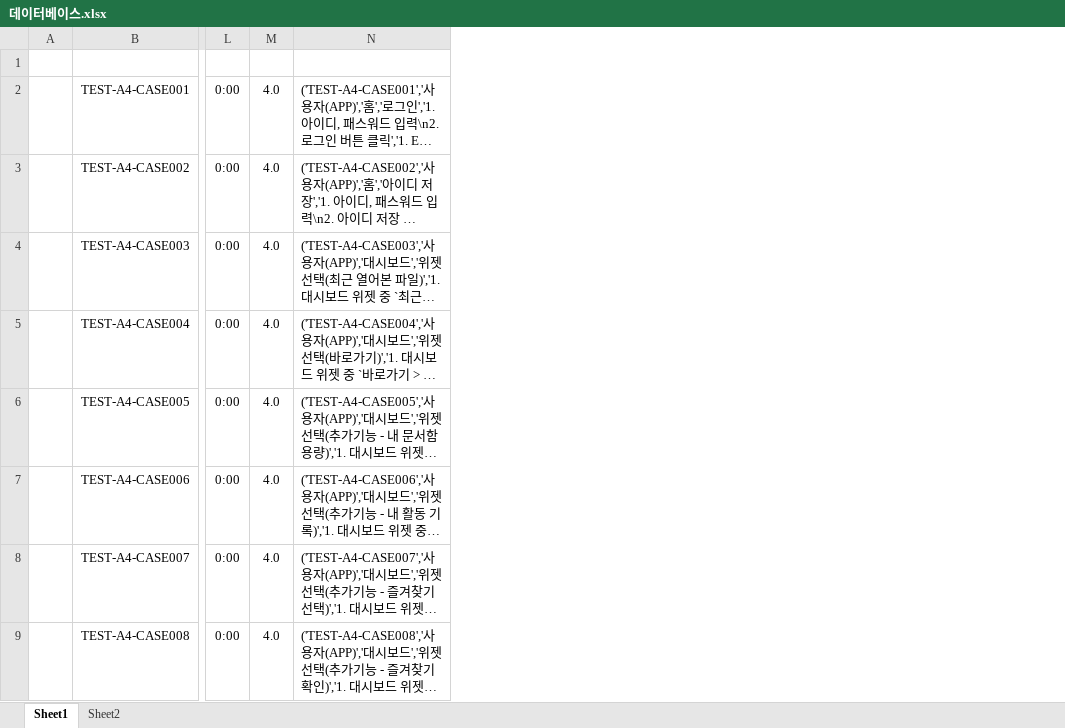
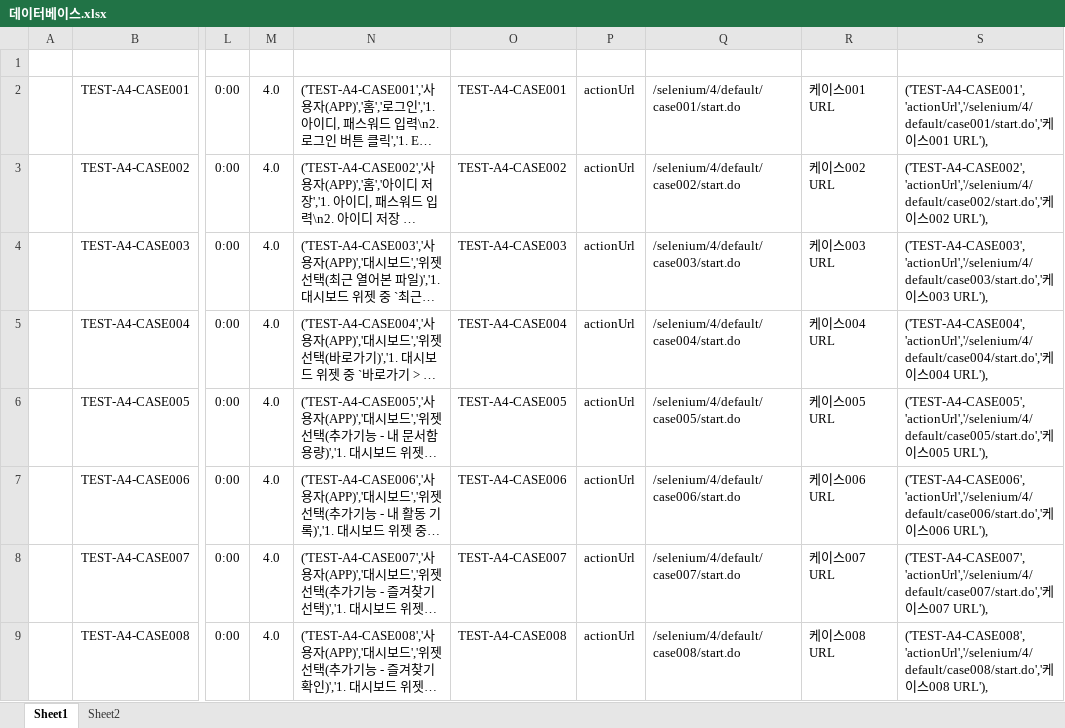
Before and after one commit to zipdrv85/jpa_study, an Excel workbook: src/main/resources/doc/데이터베이스.xlsx, sheet Sheet1, drawn as a sheet; only a part is shown, gaps mark what is left out; long unchanged cells end in …; values as stored, in another font and other column widths than the file's, no borders; the diff names each change by its address in the sheet, - before the commit and + after, or states it on an @@ line.

```diff
--- a/src/main/resources/doc/데이터베이스.xlsx (sheet Sheet1)
+++ b/src/main/resources/doc/데이터베이스.xlsx (sheet Sheet1)
+column O, rows 2-9: TEST-A4-CASE001 | TEST-A4-CASE002 | TEST-A4-CASE003 | TEST-A4-CASE004 | TEST-A4-CASE005 | TEST-A4-CASE006 | TEST-A4-CASE007 | TEST-A4-CASE008
+column P, rows 2-9: all actionUrl
+column Q, rows 2-9: /selenium/4/default/case001/start.do | /selenium/4/default/case002/start.do | /selenium/4/default/case003/start.do | /selenium/4/default/case004/start.do | /selenium/4/default/case005/start.do | /selenium/4/default/case006/start.do | /selenium/4/default/case007/start.do | /selenium/4/default/case008/start.do
+column R, rows 2-9: 케이스001 URL | 케이스002 URL | 케이스003 URL | 케이스004 URL | 케이스005 URL | 케이스006 URL | 케이스007 URL | 케이스008 URL
+column S, rows 2-9: ('TEST-A4-CASE001','actionUrl','/selenium/4/default/case001/start.do','케이스001 URL'), | ('TEST-A4-CASE002','actionUrl','/selenium/4/default/case002/start.do','케이스002 URL'), | ('TEST-A4-CASE003','actionUrl','/selenium/4/default/case003/start.do','케이스003 URL'), | ('TEST-A4-CASE004','actionUrl','/selenium/4/default/case004/start.do','케이스004 URL'), | ('TEST-A4-CASE005','actionUrl','/selenium/4/default/case005/start.do','케이스005 URL'), | ('TEST-A4-CASE006','actionUrl','/selenium/4/default/case006/start.do','케이스006 URL'), | ('TEST-A4-CASE007','actionUrl','/selenium/4/default/case007/start.do','케이스007 URL'), | ('TEST-A4-CASE008','actionUrl','/selenium/4/default/case008/start.do','케이스008 URL'),
```
Also changed, not shown: sheet Sheet2, 21 other files.
